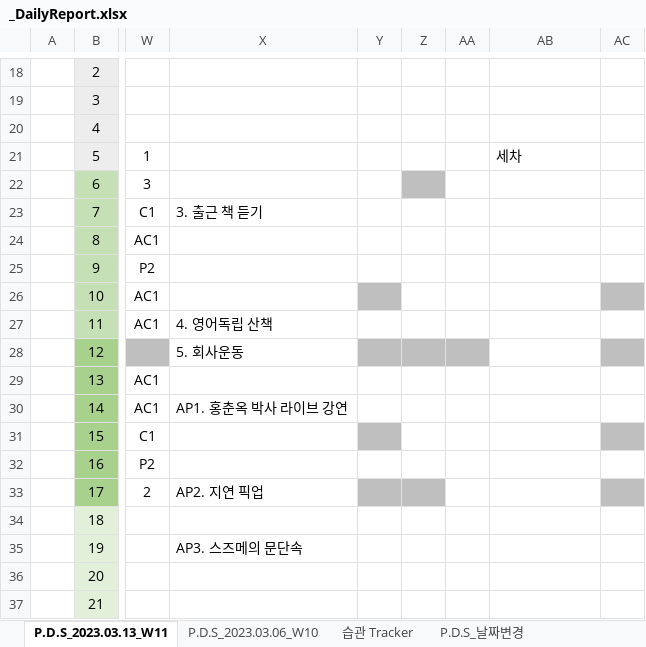
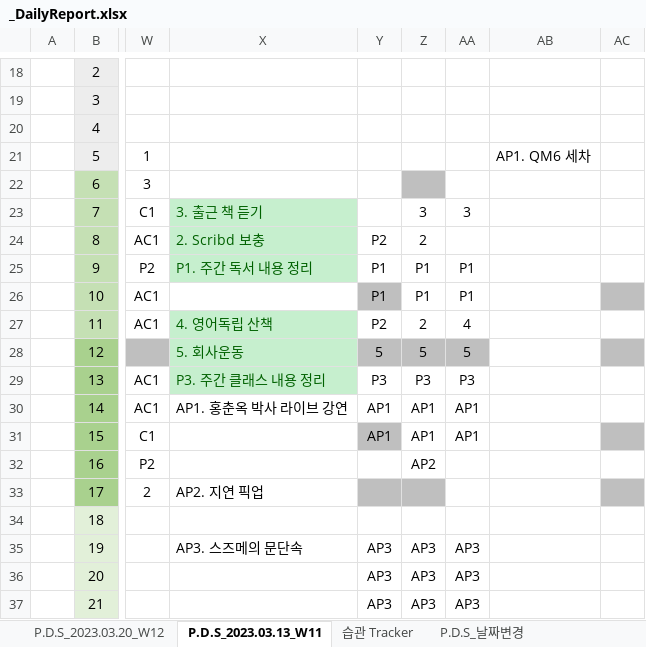
Before and after one commit to jcseo1028/jcseo1028.github.io, an Excel workbook: _DailyReport/_DailyReport.xlsx, sheet P.D.S_2023.03.13_W11, drawn as a sheet; only a part is shown, gaps mark what is left out; values as stored, in another font and other column widths than the file's, no borders; charts and pictures and conditional formats not drawn; the diff covers the shown part only; the diff names each change by its address in the sheet, - before the commit and + after, or states it on an @@ line.

```diff
--- a/_DailyReport/_DailyReport.xlsx (sheet P.D.S_2023.03.13_W11)
+++ b/_DailyReport/_DailyReport.xlsx (sheet P.D.S_2023.03.13_W11)
+sheet tab: P.D.S_2023.03.20_W12
-AB21: 세차
+AB21: AP1. QM6 세차
-X23:X25 fill: none
+X23:X25 fill: #C6EFCE
-X23 text colour: black
+X23 text colour: #006100
-Z23: (empty)
+Z23: 3
-AA23: (empty)
+AA23: 3
-X24: (empty)
+X24: 2. Scribd 보충
-Y24: (empty)
+Y24: P2
-Z24: (empty)
+Z24: 2
-X25: (empty)
+X25: P1. 주간 독서 내용 정리
-Y25:Y26: (empty)
+Y25:Y26: P1
-Z25:Z26: (empty)
+Z25:Z26: P1
-AA25:AA26: (empty)
+AA25:AA26: P1
-X27:X29 fill: none
+X27:X29 fill: #C6EFCE
-X27:X28 text colour: black
+X27:X28 text colour: #006100
-Y27: (empty)
+Y27: P2
-Z27: (empty)
+Z27: 2
-AA27: (empty)
+AA27: 4
-Y28: (empty)
+Y28: 5
-Z28: (empty)
+Z28: 5
-AA28: (empty)
+AA28: 5
-X29: (empty)
+X29: P3. 주간 클래스 내용 정리
-Y29: (empty)
+Y29: P3
-Z29: (empty)
+Z29: P3
-AA29: (empty)
+AA29: P3
-Y30:Y31: (empty)
+Y30:Y31: AP1
-Z30:Z31: (empty)
+Z30:Z31: AP1
-AA30:AA31: (empty)
+AA30:AA31: AP1
-Z32: (empty)
+Z32: AP2
-Y35:Y37: (empty)
+Y35:Y37: AP3
-Z35:Z37: (empty)
+Z35:Z37: AP3
-AA35:AA37: (empty)
+AA35:AA37: AP3
```
Also changed, not shown: 20 edited cells and cell formats elsewhere in this sheet, sheet 습관 Tracker, sheet P.D.S_2022.11.28, sheet P.D.S_2022.10.17, sheet P.D.S_2022.10.10, sheet P.D.S_2022.11.21, sheet P.D.S_2022.10.24, 18 more sheets, other sheet tabs, charts or pictures, 5 other files.
